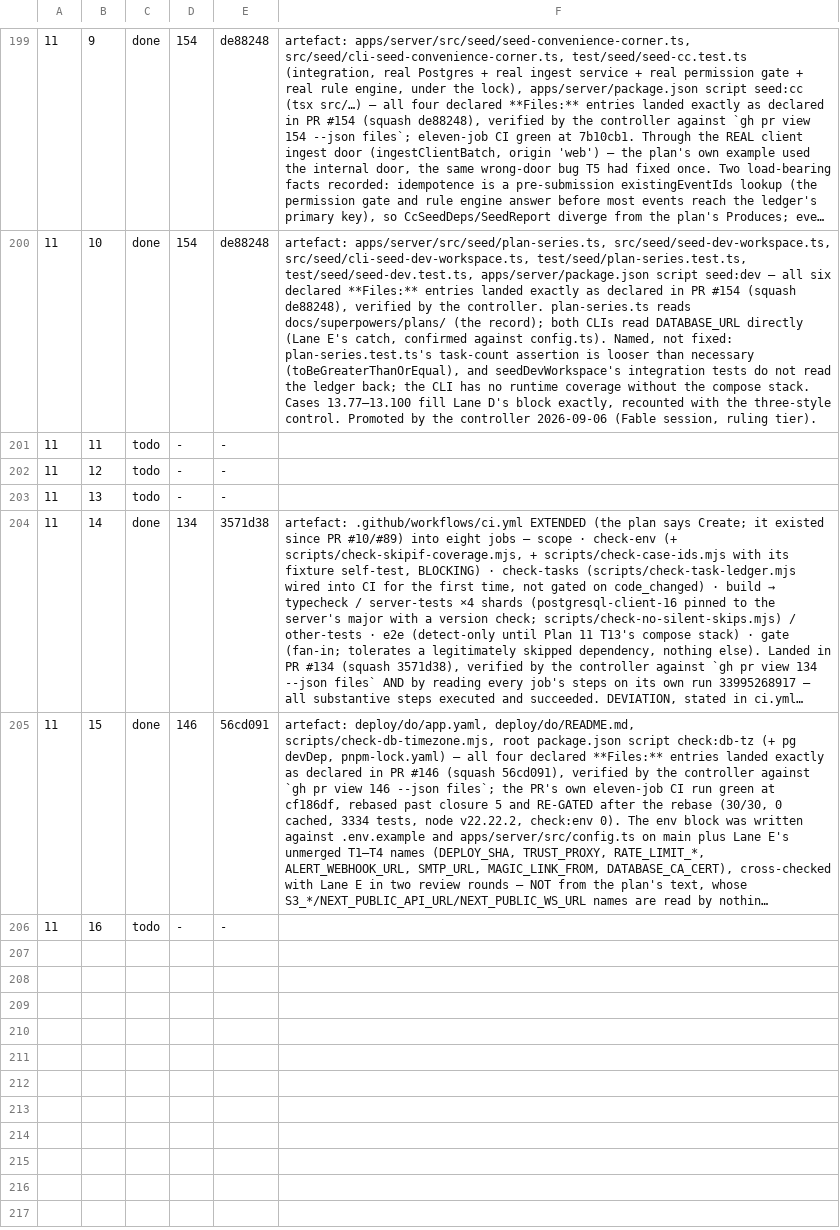
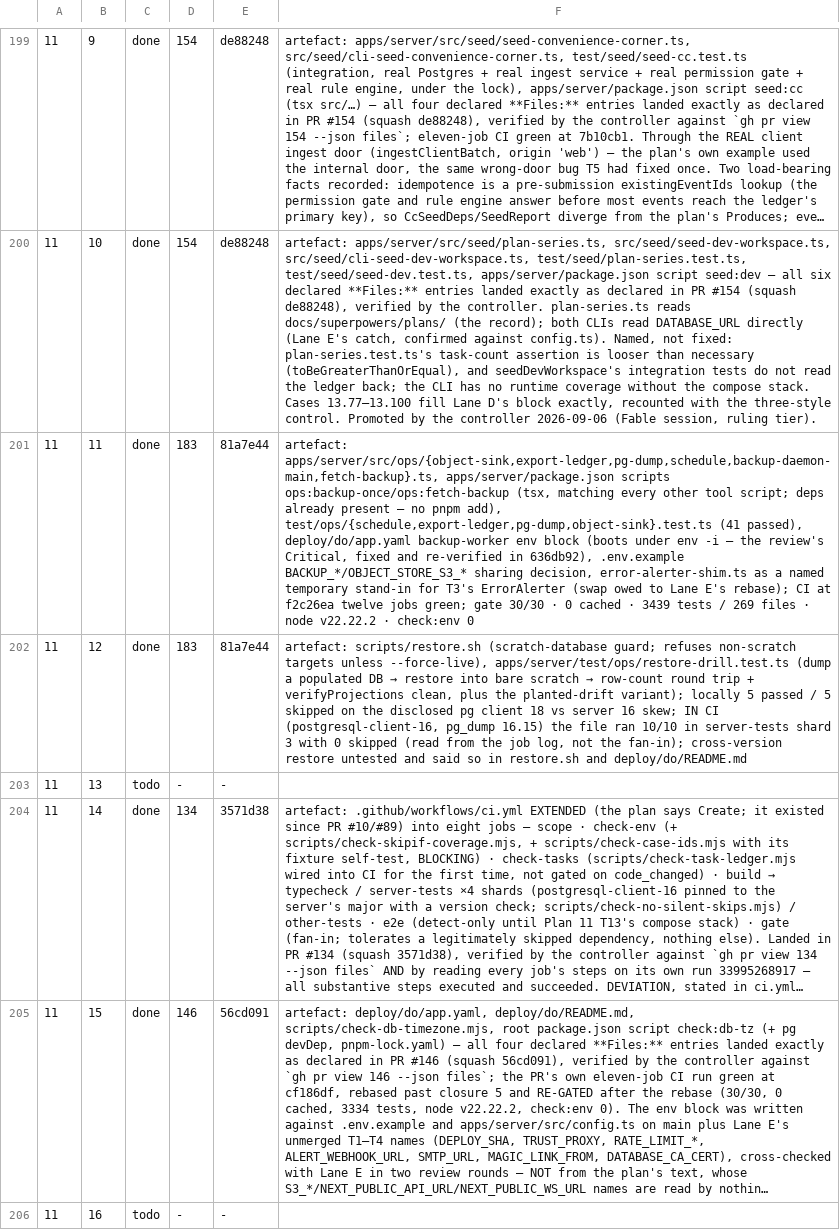
Before and after one commit to bkirosangma/gisik-nokma, a TSV file: docs/lanes/task-ledger.tsv, drawn as a sheet; only a part is shown, gaps mark what is left out; long unchanged cells end in …; the diff names each change by its address in the sheet, - before the commit and + after, or states it on an @@ line.

```diff
--- a/docs/lanes/task-ledger.tsv
+++ b/docs/lanes/task-ledger.tsv
-C201:C202: todo
+C201:C202: done
-D201:D202: -
+D201:D202: 183
-E201:E202: -
+E201:E202: 81a7e44
-F201: (empty)
+F201: artefact: apps/server/src/ops/{object-sink,export-ledger,pg-dump,schedule,backup-daemon-main,fetch-backup}.ts, apps/server/package.json scripts ops:backup-once/ops:fetch-backup (tsx, matching every other tool script; deps already present — no pnpm add), test/ops/{schedule,export-ledger,pg-dump,object-sink}.test.ts (41 passed), deploy/do/app.yaml backup-worker env block (boots under env -i — the review's Critical, fixed and re-verified in 636db92), .env.example BACKUP_*/OBJECT_STORE_S3_* sharing decision, error-alerter-shim.ts as a named temporary stand-in for T3's ErrorAlerter (swap owed to Lane E's rebase); CI at f2c26ea twelve jobs green; gate 30/30 · 0 cached · 3439 tests / 269 files · node v22.22.2 · check:env 0
@@ F202: (empty) → artefact: scripts/restore.sh (scratch-database guard; refuses non-scratch targets unless --force-live), apps/server/test/ops/restore-drill.test.ts (dump a populated DB → restore into bare scratch → row-count round trip + verifyProjections clean, plus the planted-drift variant); locally 5 passed / 5 skipped on the disclosed pg client 18 vs server 16 skew; IN CI (postgresql-client-16, pg_dump 16.15) the file ran 10/10 in server-tests shard 3 with 0 skipped (read from the job log, not the fan-in); cross-version restore untested and said so in restore.sh and deploy/do/README.md @@
```
